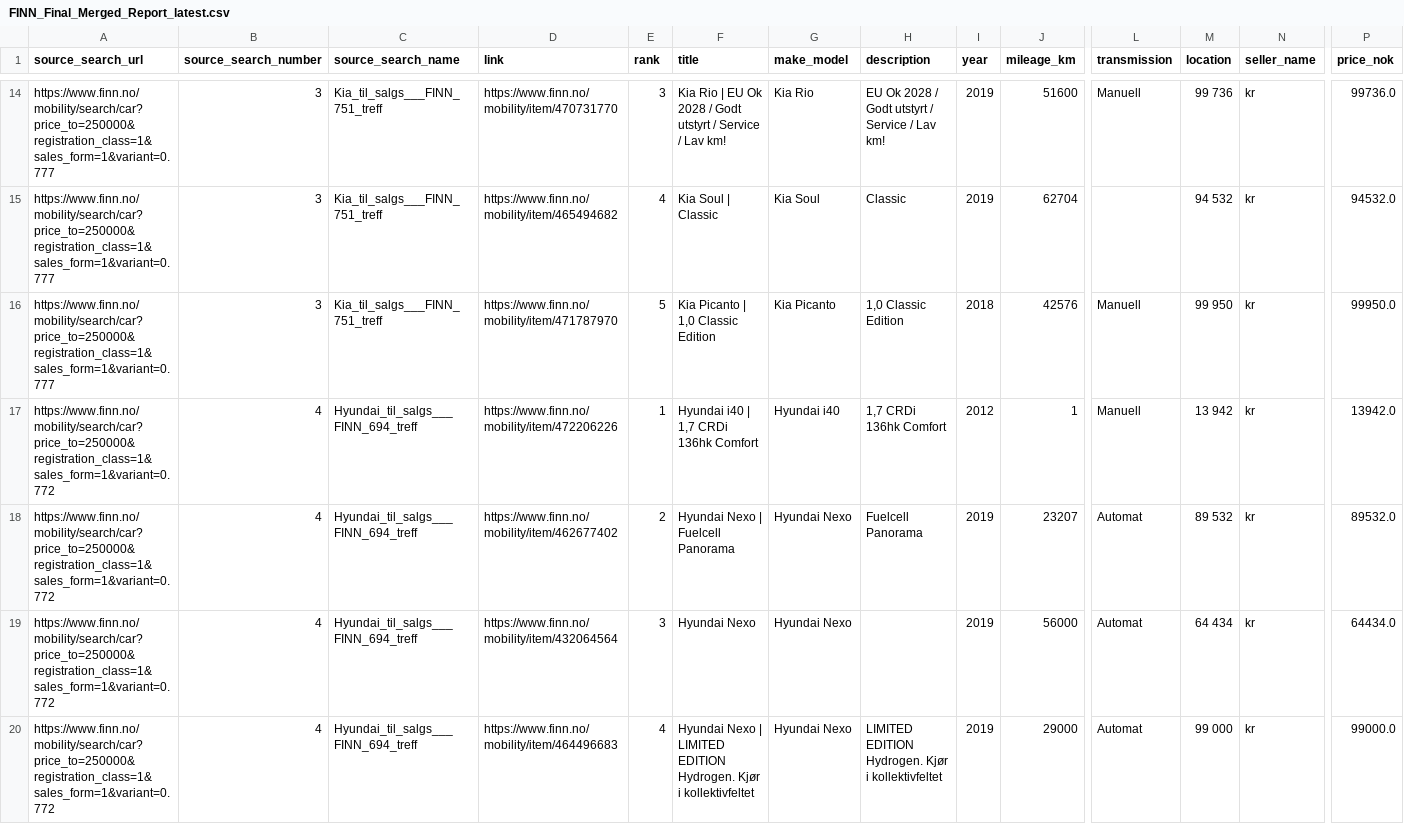
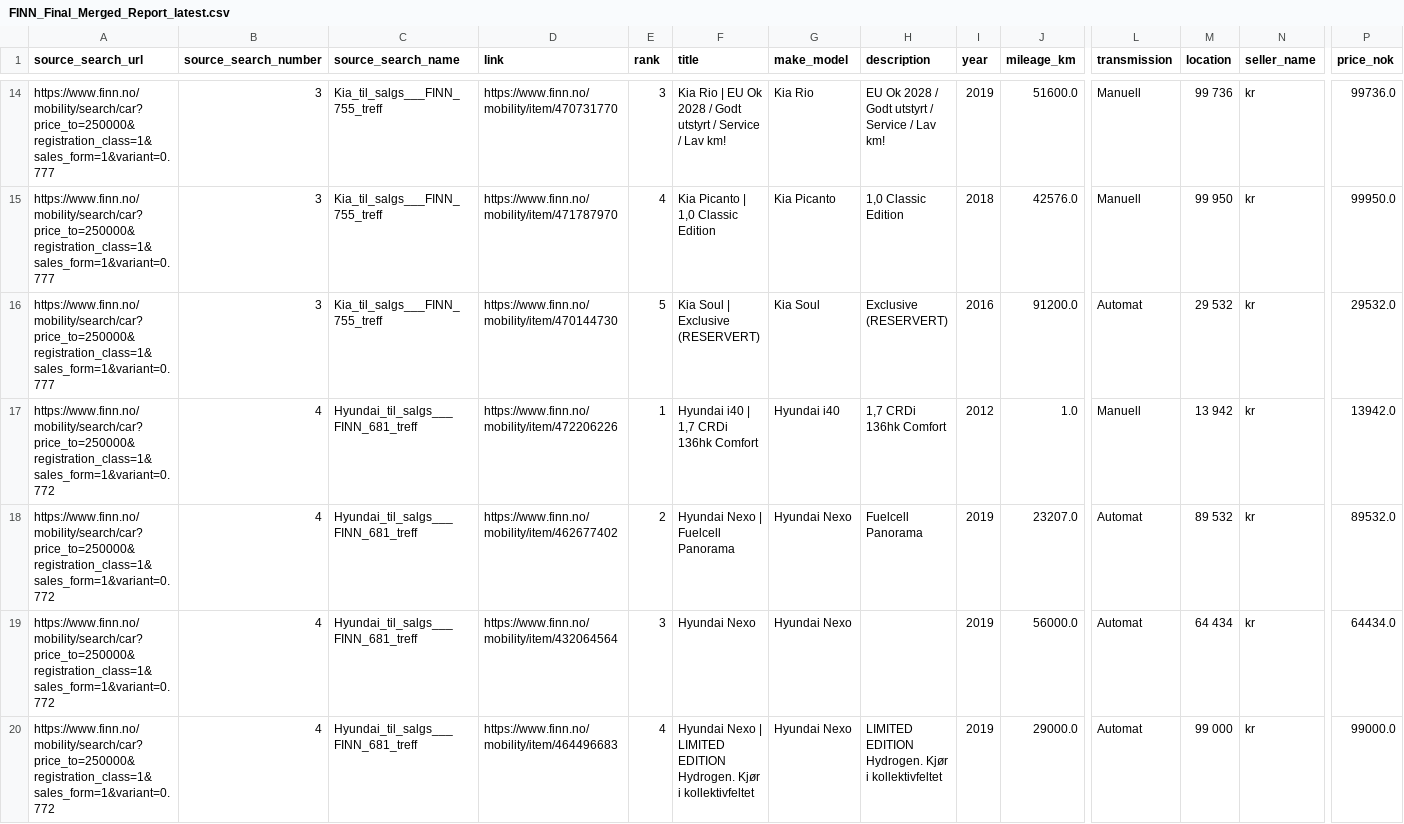
Before and after one commit to sinamehr/PublicShareRepo, a CSV file: Final Output/FINN_Final_Merged_Report_latest.csv, drawn as a sheet; only a part is shown, gaps mark what is left out; removed rows and columns are numbered as before the commit, all else as after; rows hold the shown columns only; the diff covers the shown part only; the diff names each change by its address in the sheet, - before the commit and + after, or states it on an @@ line.

```diff
--- a/Final Output/FINN_Final_Merged_Report_latest.csv
+++ b/Final Output/FINN_Final_Merged_Report_latest.csv
-C14 (source_search_name): Kia_til_salgs___FINN_751_treff
+C14 (source_search_name): Kia_til_salgs___FINN_755_treff
-J14 (mileage_km): 51600
+J14 (mileage_km): 51600.0
-row 15: https://www.finn.no/mobility/search/car?price_to=250000&registration_class=1&sales_form=1&variant=0.777 | 3 | Kia_til_salgs___FINN_751_treff | https://www.finn.no/mobility/item/465494682 | 4 | Kia Soul | Classic | Kia Soul | Classic | 2019 | 62704 |  | 94 532 | kr | 94532.0
-C15 (source_search_name): Kia_til_salgs___FINN_751_treff
+C15 (source_search_name): Kia_til_salgs___FINN_755_treff
-E15 (rank): 5
+E15 (rank): 4
-J15 (mileage_km): 42576
+J15 (mileage_km): 42576.0
+row 16: https://www.finn.no/mobility/search/car?price_to=250000&registration_class=1&sales_form=1&variant=0.777 | 3 | Kia_til_salgs___FINN_755_treff | https://www.finn.no/mobility/item/470144730 | 5 | Kia Soul | Exclusive (RESERVERT) | Kia Soul | Exclusive (RESERVERT) | 2016 | 91200.0 | Automat | 29 532 | kr | 29532.0
-C17:C20 (source_search_name): Hyundai_til_salgs___FINN_694_treff
+C17:C20 (source_search_name): Hyundai_til_salgs___FINN_681_treff
-J17 (mileage_km): 1
+J17 (mileage_km): 1.0
-J18 (mileage_km): 23207
+J18 (mileage_km): 23207.0
-J19 (mileage_km): 56000
+J19 (mileage_km): 56000.0
-J20 (mileage_km): 29000
+J20 (mileage_km): 29000.0
```
Also changed, not shown: 1 added row, 1 removed row and 107 edited cells elsewhere in this file.
